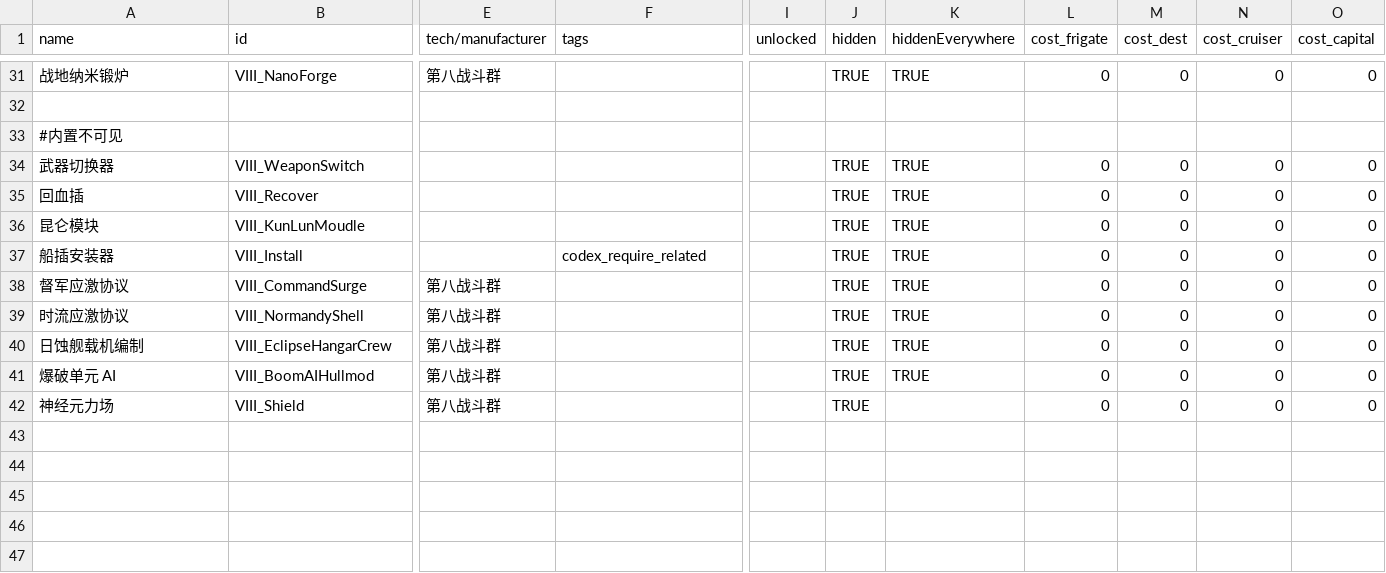
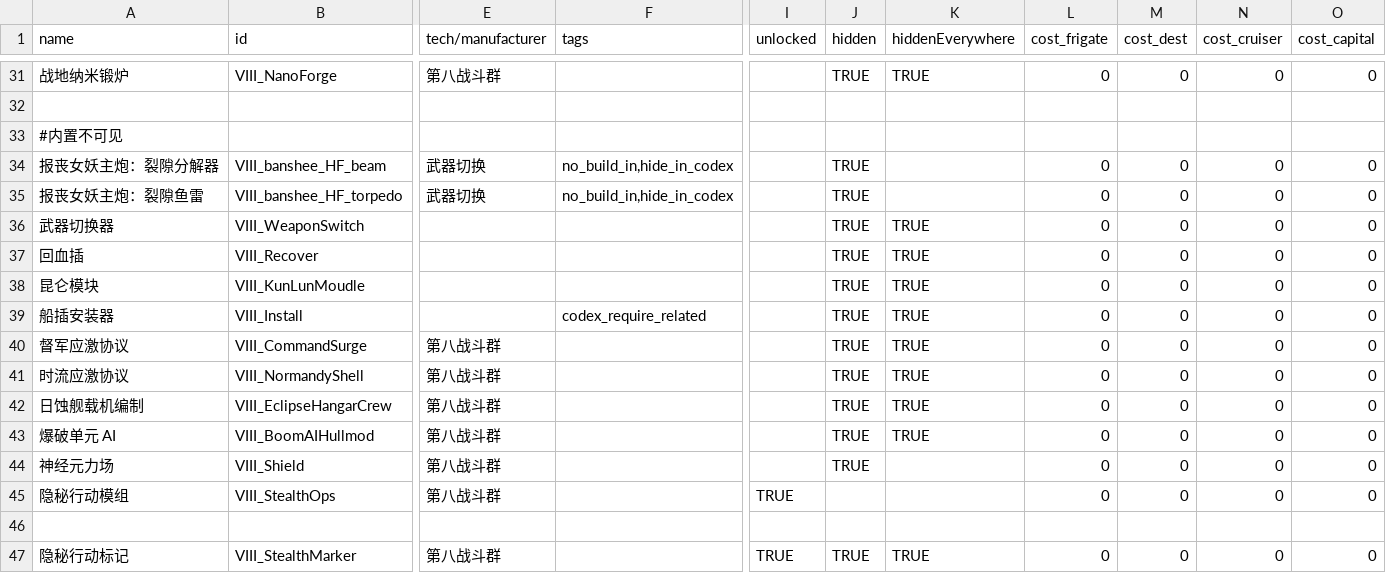
Before and after one commit to Hentaibot/StarsectorVIII, a CSV file: data/hullmods/hull_mods.csv, drawn as a sheet; only a part is shown, gaps mark what is left out; rows hold the shown columns only; the diff names each change by its address in the sheet, - before the commit and + after, or states it on an @@ line.

Commit message:
新增神经元力场、隐秘行动模组与裂隙奇点特效
- 神经元力场（VIII_Shield 系列）：移植通用武器公司 MSR 护盾，含六边形力场渲染、
  逐舰模板遮罩、AI 弧形判断（收起时按 360 度展开进度评估，展开后真实弧度为 0）、
  2 秒展开与状态栏
- 隐秘行动模组（VIII_StealthOps）：a/b 型号就地切换、装甲降低 40%、
  按型号叠加降低舰队被侦测范围；新增隐藏标记船插 VIII_StealthMarker，
  主船插卸下后由标记钩子回退型号（生涯与战役模式均生效）；描述文本移入代码，
  移除字库缺失的箭头/全角百分号/数学减号
- 报丧女妖 WS_HF 武器切换：新增分解器/裂隙鱼雷两个切换船插并内置到 a/b 型
- VIII_RealityRipper：冷却奇点（15 秒充能、3 秒扩散至 3000、布设裂隙地雷、
  地雷爆炸射出穿盾 EMP 电弧）、黑洞随命中增大、紫色烟雾保持到地雷全爆、
  光束粒子独立渲染层、二次电弧、环形动画由主武器广播阶段驱动
- 数据：新增 VIII_rift_torpedo_hardpoint_B 武器与图标、黑洞/奇点/粒子贴图与 fx 注册，
  更新报丧女妖等舰船数据与武器数值

```diff
--- a/data/hullmods/hull_mods.csv
+++ b/data/hullmods/hull_mods.csv
+row 34: 报丧女妖主炮：裂隙分解器 | VIII_banshee_HF_beam | 武器切换 | no_build_in,hide_in_codex |  | TRUE |  | 0 | 0 | 0 | 0
+row 35: 报丧女妖主炮：裂隙鱼雷 | VIII_banshee_HF_torpedo | 武器切换 | no_build_in,hide_in_codex |  | TRUE |  | 0 | 0 | 0 | 0
+row 45: 隐秘行动模组 | VIII_StealthOps | 第八战斗群 |  | TRUE |  |  | 0 | 0 | 0 | 0
+row 46: (empty)
+row 47: 隐秘行动标记 | VIII_StealthMarker | 第八战斗群 |  | TRUE | TRUE | TRUE | 0 | 0 | 0 | 0
```
Also changed, not shown: data/hulls/ship_data.csv, data/weapons/weapon_data.csv, 25 other files.
